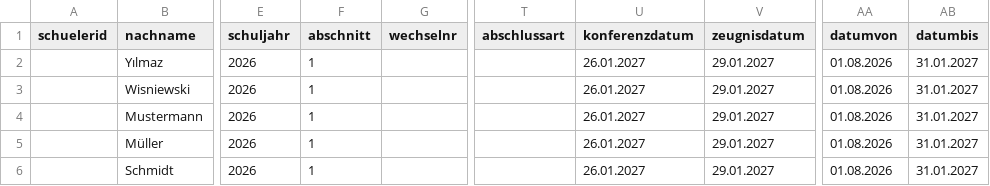
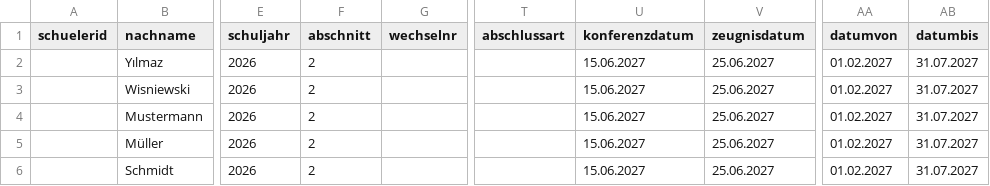
Before and after one commit to SVWS-NRW/SVWS-Import, a CSV file: examples/schueler-lernabschnitte.csv, drawn as a sheet; only a part is shown, gaps mark what is left out; the diff names each change by its address in the sheet, - before the commit and + after, or states it on an @@ line.

```diff
--- a/examples/schueler-lernabschnitte.csv
+++ b/examples/schueler-lernabschnitte.csv
-F2:F6 (abschnitt): 1
+F2:F6 (abschnitt): 2
-U2:U6 (konferenzdatum): 26.01.2027
+U2:U6 (konferenzdatum): 15.06.2027
-V2:V6 (zeugnisdatum): 29.01.2027
+V2:V6 (zeugnisdatum): 25.06.2027
-AA2:AA6 (datumvon): 01.08.2026
+AA2:AA6 (datumvon): 01.02.2027
-AB2:AB6 (datumbis): 31.01.2027
+AB2:AB6 (datumbis): 31.07.2027
```
Also changed, not shown: examples/klassen.csv, examples/unterricht-klassen.csv, 5 other files.
